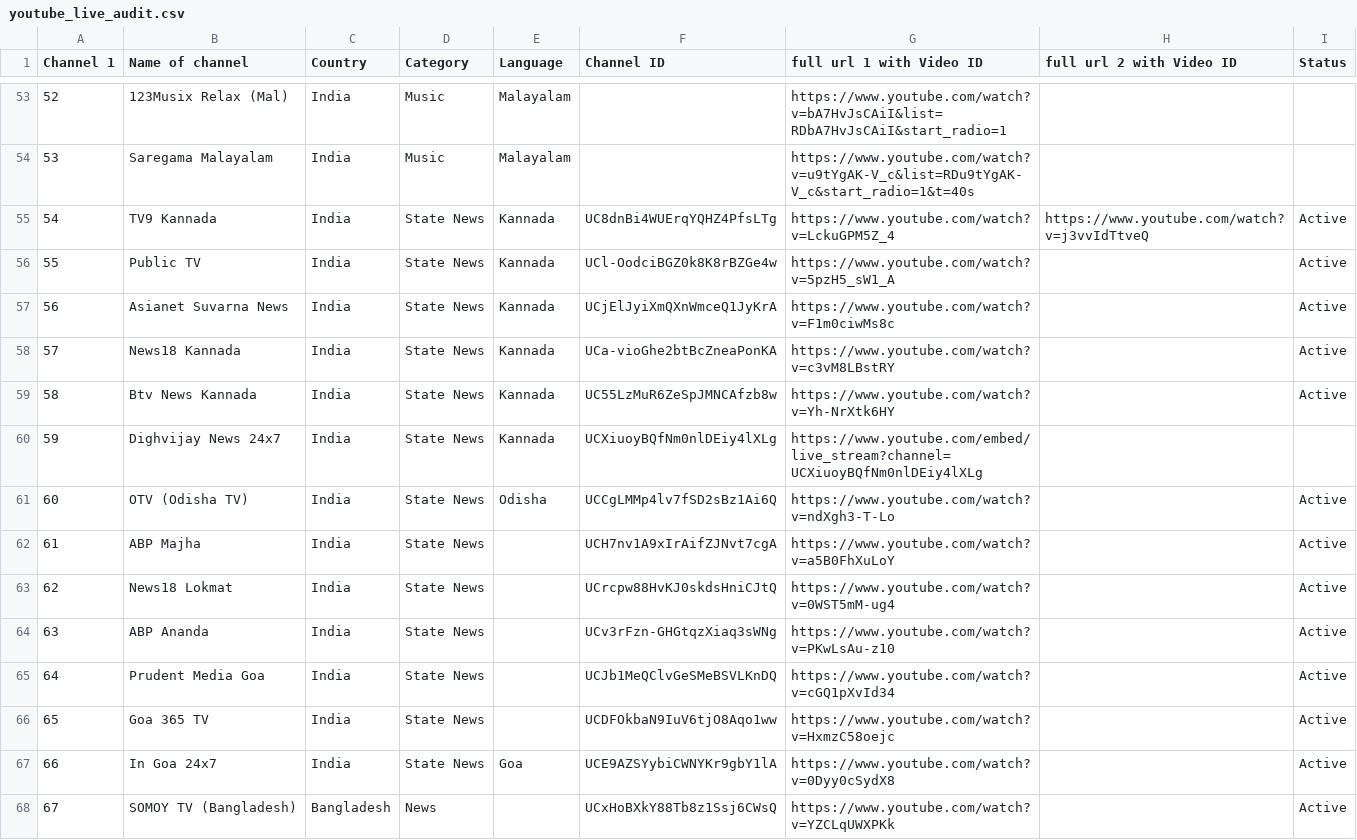
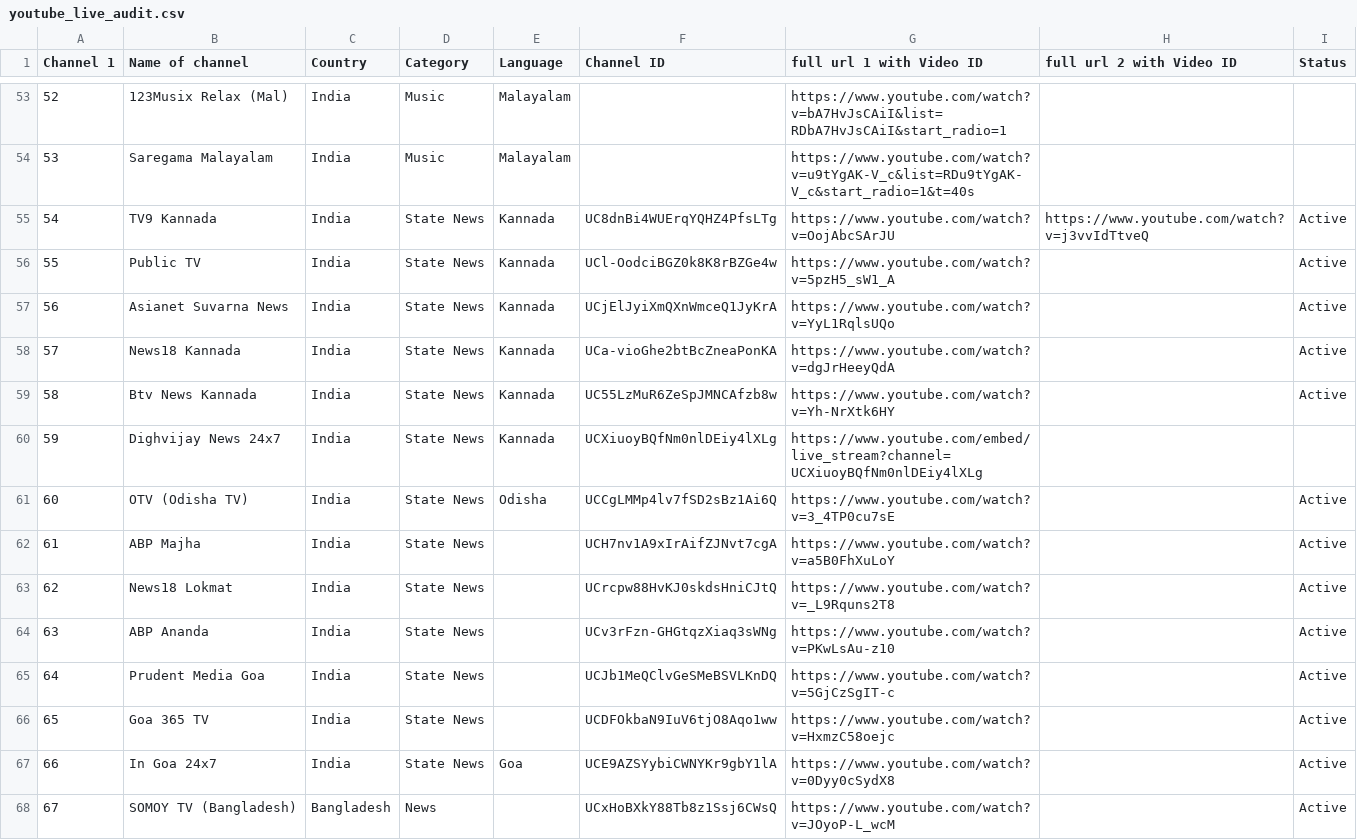
Before and after one commit to Vilfin-TV/MultiScreener, a CSV file: youtube_live_audit.csv, drawn as a sheet; only a part is shown, gaps mark what is left out; the diff covers the shown part only.

```diff
--- a/youtube_live_audit.csv
+++ b/youtube_live_audit.csv
@@ -54,15 +54,15 @@ Channel 1,Name of channel,Country,Category,Language,Channel ID,full url 1 with V
 53,Saregama Malayalam,India,Music,Malayalam,,https://www.youtube.com/watch?v=u9tYgAK-V_c&list=RDu9tYgAK-V_c&start_radio=1&t=40s,,
-54,TV9 Kannada,India,State News,Kannada,UC8dnBi4WUErqYQHZ4PfsLTg,https://www.youtube.com/watch?v=LckuGPM5Z_4,https://www.youtube.com/watch?v=j3vvIdTtveQ,Active
+54,TV9 Kannada,India,State News,Kannada,UC8dnBi4WUErqYQHZ4PfsLTg,https://www.youtube.com/watch?v=OojAbcSArJU,https://www.youtube.com/watch?v=j3vvIdTtveQ,Active
 55,Public TV,India,State News,Kannada,UCl-OodciBGZ0k8K8rBZGe4w,https://www.youtube.com/watch?v=5pzH5_sW1_A,,Active
-56,Asianet Suvarna News,India,State News,Kannada,UCjElJyiXmQXnWmceQ1JyKrA,https://www.youtube.com/watch?v=F1m0ciwMs8c,,Active
-57,News18 Kannada,India,State News,Kannada,UCa-vioGhe2btBcZneaPonKA,https://www.youtube.com/watch?v=c3vM8LBstRY,,Active
+56,Asianet Suvarna News,India,State News,Kannada,UCjElJyiXmQXnWmceQ1JyKrA,https://www.youtube.com/watch?v=YyL1RqlsUQo,,Active
+57,News18 Kannada,India,State News,Kannada,UCa-vioGhe2btBcZneaPonKA,https://www.youtube.com/watch?v=dgJrHeeyQdA,,Active
 58,Btv News Kannada,India,State News,Kannada,UC55LzMuR6ZeSpJMNCAfzb8w,https://www.youtube.com/watch?v=Yh-NrXtk6HY,,Active
 59,Dighvijay News 24x7,India,State News,Kannada,UCXiuoyBQfNm0nlDEiy4lXLg,https://www.youtube.com/embed/live_stream?channel=UCXiuoyBQfNm0nlDEiy4lXLg,,
-60,OTV (Odisha TV),India,State News,Odisha,UCCgLMMp4lv7fSD2sBz1Ai6Q,https://www.youtube.com/watch?v=ndXgh3-T-Lo,,Active
+60,OTV (Odisha TV),India,State News,Odisha,UCCgLMMp4lv7fSD2sBz1Ai6Q,https://www.youtube.com/watch?v=3_4TP0cu7sE,,Active
 61,ABP Majha,India,State News,,UCH7nv1A9xIrAifZJNvt7cgA,https://www.youtube.com/watch?v=a5B0FhXuLoY,,Active
-62,News18 Lokmat,India,State News,,UCrcpw88HvKJ0skdsHniCJtQ,https://www.youtube.com/watch?v=0WST5mM-ug4,,Active
+62,News18 Lokmat,India,State News,,UCrcpw88HvKJ0skdsHniCJtQ,https://www.youtube.com/watch?v=_L9Rquns2T8,,Active
 63,ABP Ananda,India,State News,,UCv3rFzn-GHGtqzXiaq3sWNg,https://www.youtube.com/watch?v=PKwLsAu-z10,,Active
-64,Prudent Media Goa,India,State News,,UCJb1MeQClvGeSMeBSVLKnDQ,https://www.youtube.com/watch?v=cGQ1pXvId34,,Active
+64,Prudent Media Goa,India,State News,,UCJb1MeQClvGeSMeBSVLKnDQ,https://www.youtube.com/watch?v=5GjCzSgIT-c,,Active
 65,Goa 365 TV,India,State News,,UCDFOkbaN9IuV6tjO8Aqo1ww,https://www.youtube.com/watch?v=HxmzC58oejc,,Active
 66,In Goa 24x7,India,State News,Goa,UCE9AZSYybiCWNYKr9gbY1lA,https://www.youtube.com/watch?v=0Dyy0cSydX8,,Active
-67,SOMOY TV (Bangladesh),Bangladesh,News,,UCxHoBXkY88Tb8z1Ssj6CWsQ,https://www.youtube.com/watch?v=YZCLqUWXPKk,,Active
+67,SOMOY TV (Bangladesh),Bangladesh,News,,UCxHoBXkY88Tb8z1Ssj6CWsQ,https://www.youtube.com/watch?v=JOyoP-L_wcM,,Active
```
Also changed, not shown: 75 edited cells elsewhere in this file, 2 other files.
